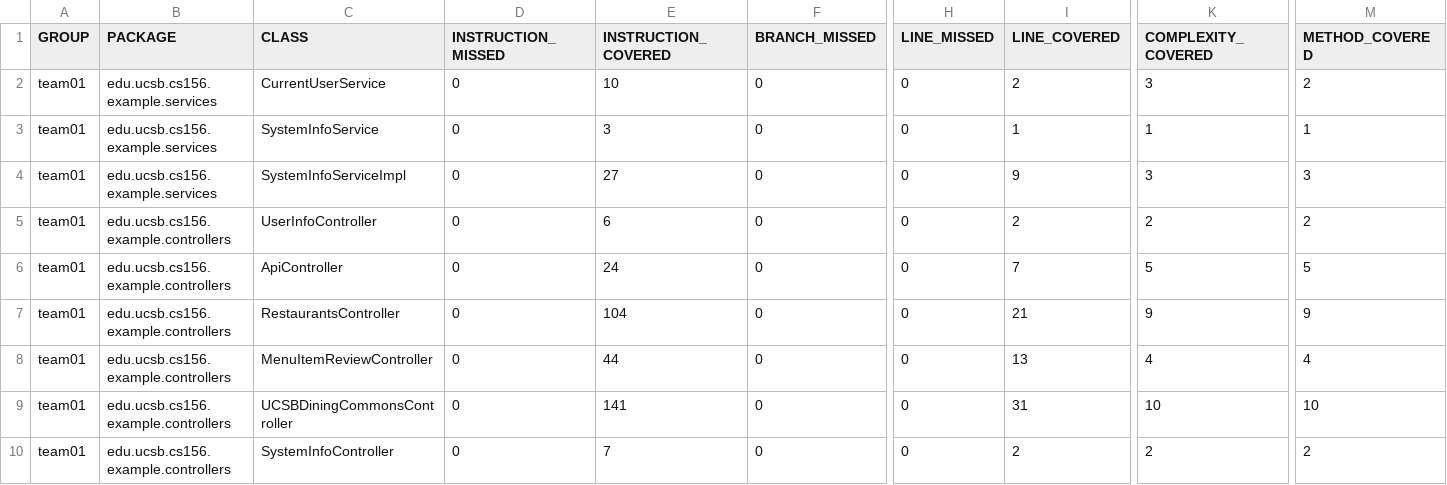
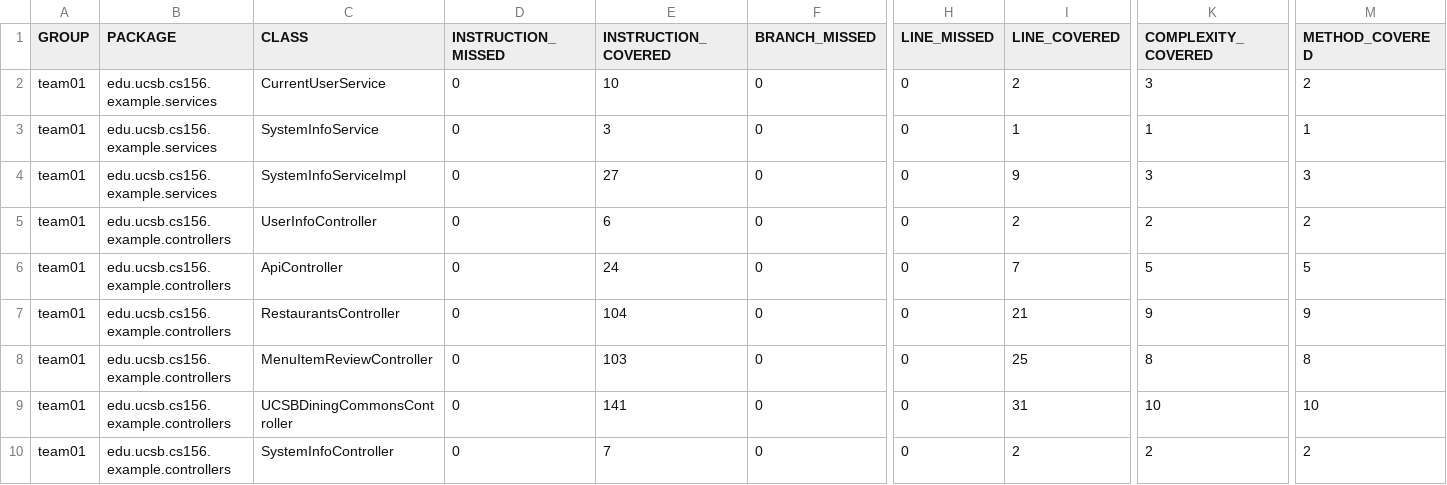
Before and after one commit to ucsb-cs156-f24/team01-f24-02, a CSV file: jacoco/jacoco.csv, drawn as a sheet; only a part is shown, gaps mark what is left out; the diff names each change by its address in the sheet, - before the commit and + after, or states it on an @@ line.

```diff
--- a/jacoco/jacoco.csv
+++ b/jacoco/jacoco.csv
-E8 (INSTRUCTION_COVERED): 44
+E8 (INSTRUCTION_COVERED): 103
-I8 (LINE_COVERED): 13
+I8 (LINE_COVERED): 25
-K8 (COMPLEXITY_COVERED): 4
+K8 (COMPLEXITY_COVERED): 8
-M8 (METHOD_COVERED): 4
+M8 (METHOD_COVERED): 8
```
Also changed, not shown: 7 other files.
